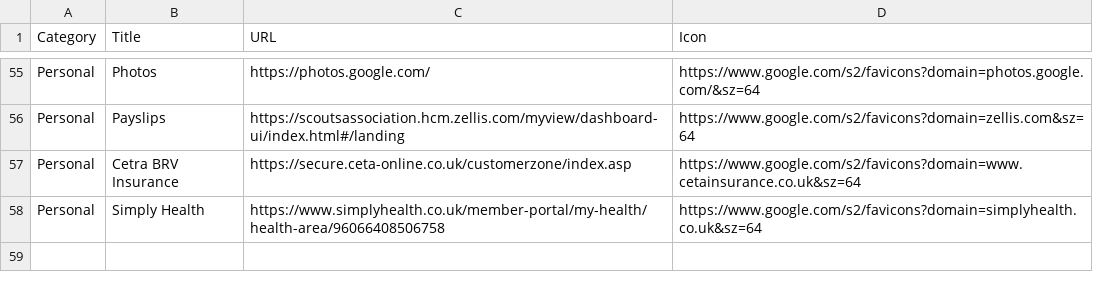
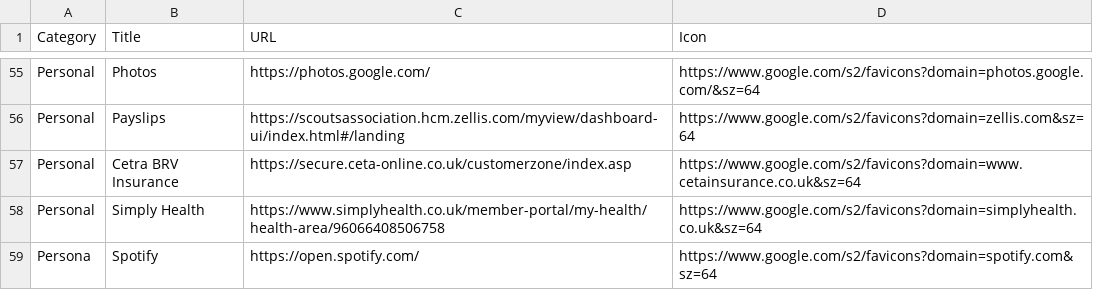
Before and after one commit to jennyy8s-youlbury/jen-homepage, a CSV file: links.csv, drawn as a sheet; only a part is shown, gaps mark what is left out.

Commit message:
Update links.csv

```diff
--- a/links.csv
+++ b/links.csv
@@ -58 +58,2 @@ Personal,Cetra BRV Insurance,https://secure.ceta-online.co.uk/customerzone/index
 Personal,Simply Health,https://www.simplyhealth.co.uk/member-portal/my-health/health-area/96066408506758,https://www.google.com/s2/favicons?domain=simplyhealth.co.uk&sz=64
+Persona,Spotify,https://open.spotify.com/,https://www.google.com/s2/favicons?domain=spotify.com&sz=64
```
